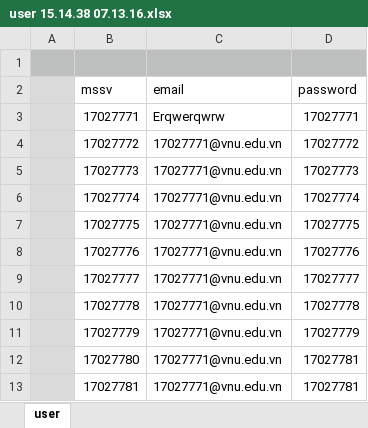
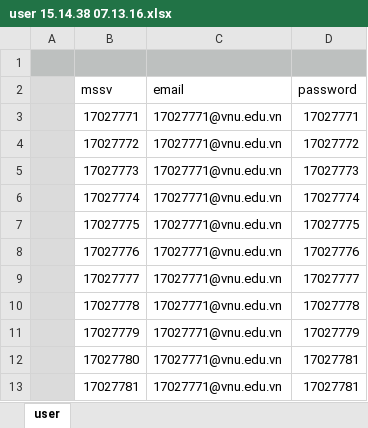
Before and after one commit to VuKhuongDuy/abcuni, an Excel workbook: excel/user 15.14.38 07.13.16.xlsx, sheet user, drawn as a sheet; values as stored, in another font and other column widths than the file's, no borders; the diff names each change by its address in the sheet, - before the commit and + after, or states it on an @@ line.

```diff
--- a/excel/user 15.14.38 07.13.16.xlsx (sheet user)
+++ b/excel/user 15.14.38 07.13.16.xlsx (sheet user)
-C3 (email): Erqwerqwrw
+C3 (email): 17027771@vnu.edu.vn
```
Also changed, not shown: excel/turn 15.14.38.xlsx, 5 other files.
